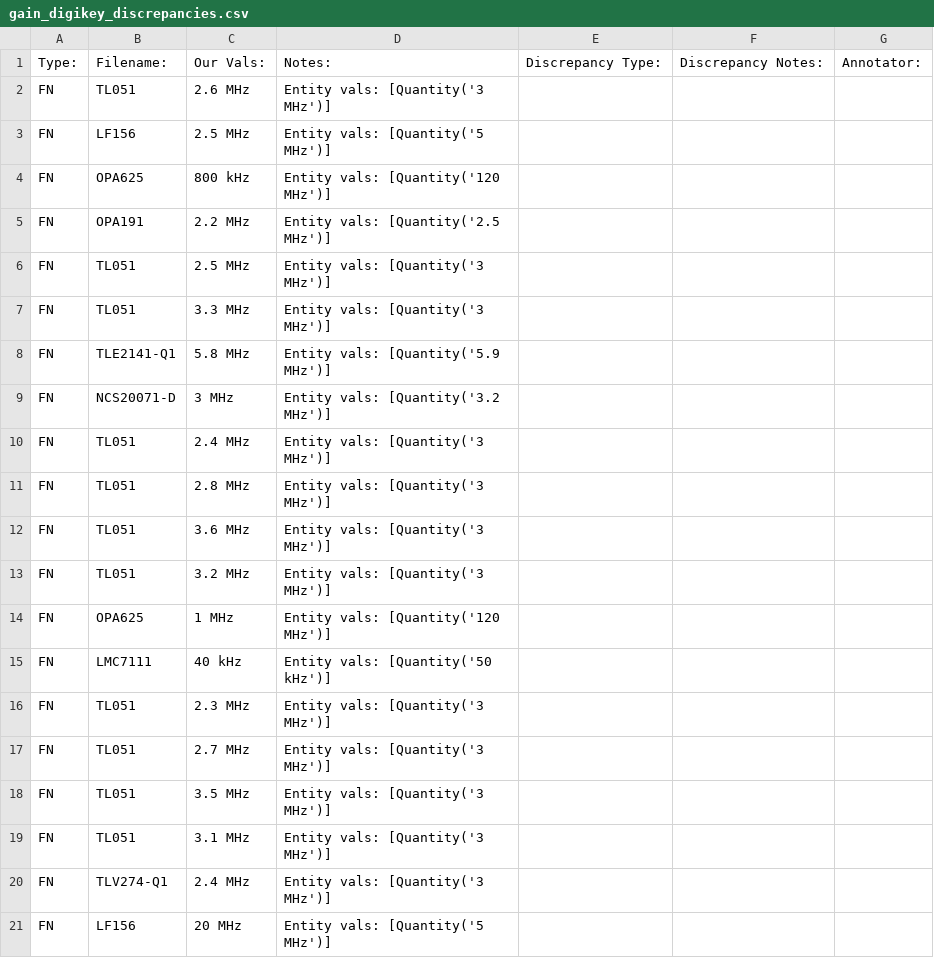
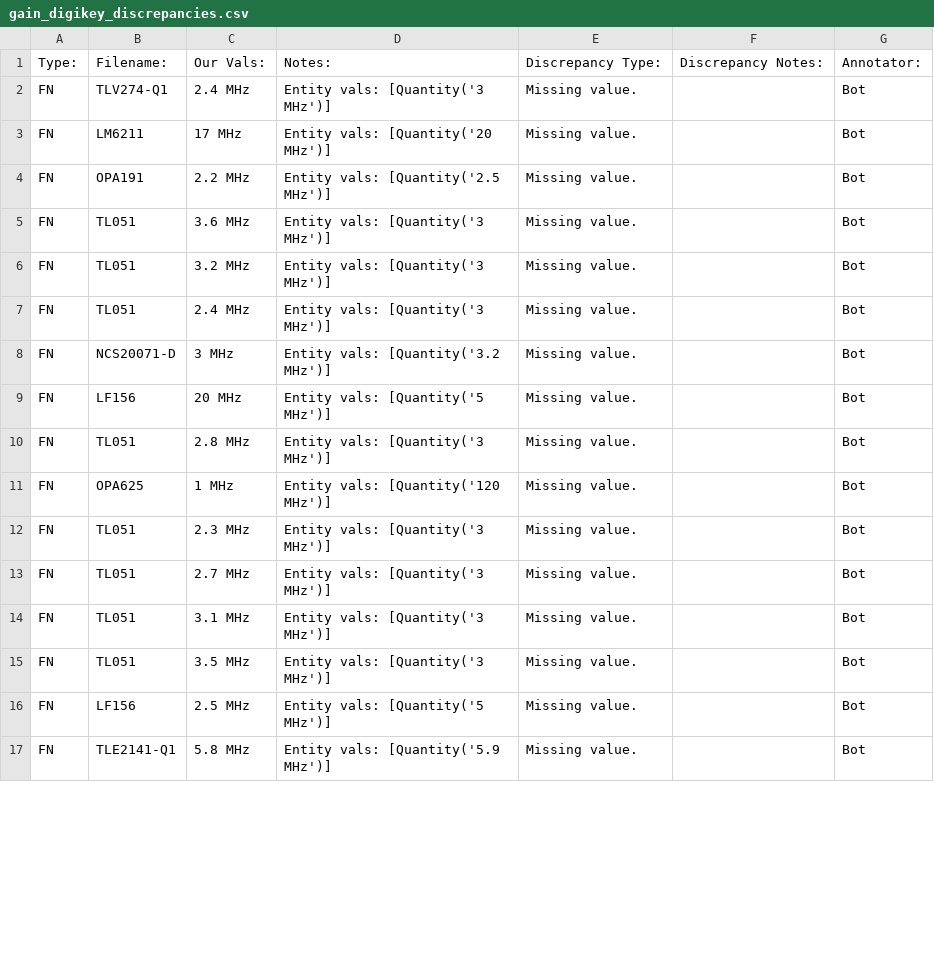
Before and after one commit to lukehsiao/tecs-hardware-kbc, a CSV file: hack/opamps/analysis/gain_digikey_discrepancies.csv, drawn as a sheet; only a part is shown; the diff covers the shown part only.

```diff
--- a/hack/opamps/analysis/gain_digikey_discrepancies.csv
+++ b/hack/opamps/analysis/gain_digikey_discrepancies.csv
@@ -1,21 +1,17 @@
 Type:,Filename:,Our Vals:,Notes:,Discrepancy Type:,Discrepancy Notes:,Annotator:
-FN,TL051,2.6 MHz,Entity vals: [Quantity('3 MHz')]
-FN,LF156,2.5 MHz,Entity vals: [Quantity('5 MHz')]
-FN,OPA625,800 kHz,Entity vals: [Quantity('120 MHz')]
-FN,OPA191,2.2 MHz,Entity vals: [Quantity('2.5 MHz')]
-FN,TL051,2.5 MHz,Entity vals: [Quantity('3 MHz')]
-FN,TL051,3.3 MHz,Entity vals: [Quantity('3 MHz')]
-FN,TLE2141-Q1,5.8 MHz,Entity vals: [Quantity('5.9 MHz')]
-FN,NCS20071-D,3 MHz,Entity vals: [Quantity('3.2 MHz')]
-FN,TL051,2.4 MHz,Entity vals: [Quantity('3 MHz')]
-FN,TL051,2.8 MHz,Entity vals: [Quantity('3 MHz')]
-FN,TL051,3.6 MHz,Entity vals: [Quantity('3 MHz')]
-FN,TL051,3.2 MHz,Entity vals: [Quantity('3 MHz')]
-FN,OPA625,1 MHz,Entity vals: [Quantity('120 MHz')]
-FN,LMC7111,40 kHz,Entity vals: [Quantity('50 kHz')]
-FN,TL051,2.3 MHz,Entity vals: [Quantity('3 MHz')]
-FN,TL051,2.7 MHz,Entity vals: [Quantity('3 MHz')]
-FN,TL051,3.5 MHz,Entity vals: [Quantity('3 MHz')]
-FN,TL051,3.1 MHz,Entity vals: [Quantity('3 MHz')]
-FN,TLV274-Q1,2.4 MHz,Entity vals: [Quantity('3 MHz')]
-FN,LF156,20 MHz,Entity vals: [Quantity('5 MHz')]
+FN,TLV274-Q1,2.4 MHz,Entity vals: [Quantity('3 MHz')],Missing value.,,Bot
+FN,LM6211,17 MHz,Entity vals: [Quantity('20 MHz')],Missing value.,,Bot
+FN,OPA191,2.2 MHz,Entity vals: [Quantity('2.5 MHz')],Missing value.,,Bot
+FN,TL051,3.6 MHz,Entity vals: [Quantity('3 MHz')],Missing value.,,Bot
+FN,TL051,3.2 MHz,Entity vals: [Quantity('3 MHz')],Missing value.,,Bot
+FN,TL051,2.4 MHz,Entity vals: [Quantity('3 MHz')],Missing value.,,Bot
+FN,NCS20071-D,3 MHz,Entity vals: [Quantity('3.2 MHz')],Missing value.,,Bot
+FN,LF156,20 MHz,Entity vals: [Quantity('5 MHz')],Missing value.,,Bot
+FN,TL051,2.8 MHz,Entity vals: [Quantity('3 MHz')],Missing value.,,Bot
+FN,OPA625,1 MHz,Entity vals: [Quantity('120 MHz')],Missing value.,,Bot
+FN,TL051,2.3 MHz,Entity vals: [Quantity('3 MHz')],Missing value.,,Bot
+FN,TL051,2.7 MHz,Entity vals: [Quantity('3 MHz')],Missing value.,,Bot
+FN,TL051,3.1 MHz,Entity vals: [Quantity('3 MHz')],Missing value.,,Bot
+FN,TL051,3.5 MHz,Entity vals: [Quantity('3 MHz')],Missing value.,,Bot
+FN,LF156,2.5 MHz,Entity vals: [Quantity('5 MHz')],Missing value.,,Bot
+FN,TLE2141-Q1,5.8 MHz,Entity vals: [Quantity('5.9 MHz')],Missing value.,,Bot
```
Also changed, not shown: 7 added rows, 3 removed rows and 10 edited cells elsewhere in this file, hack/opamps/analysis/current_analysis_discrepancies.csv, hack/opamps/analysis/current_digikey_discrepancies.csv, 2 other files.
